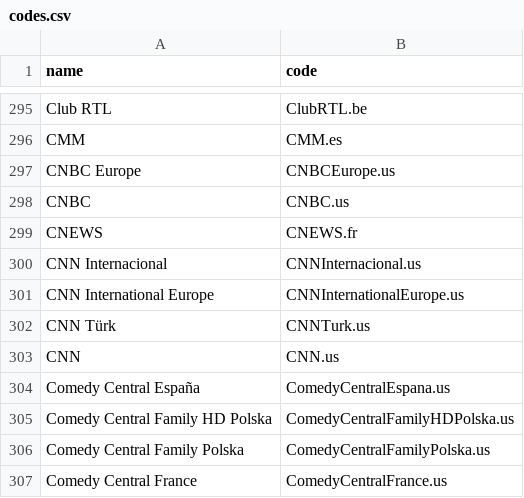
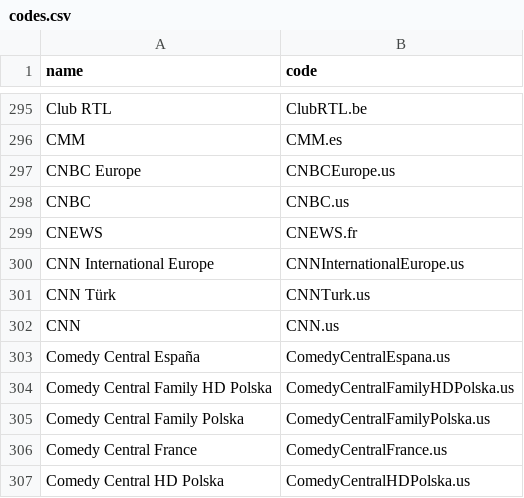
Before and after one commit to iptv-org/epg, a CSV file: codes.csv, drawn as a sheet; only a part is shown, gaps mark what is left out; the shorter side is filled out with more unchanged rows.

Commit message:
Update codes.csv

```diff
--- a/codes.csv
+++ b/codes.csv
@@ -299,3 +299,2 @@ CNBC,CNBC.us
 CNEWS,CNEWS.fr
-CNN Internacional,CNNInternacional.us
 CNN International Europe,CNNInternationalEurope.us
```
